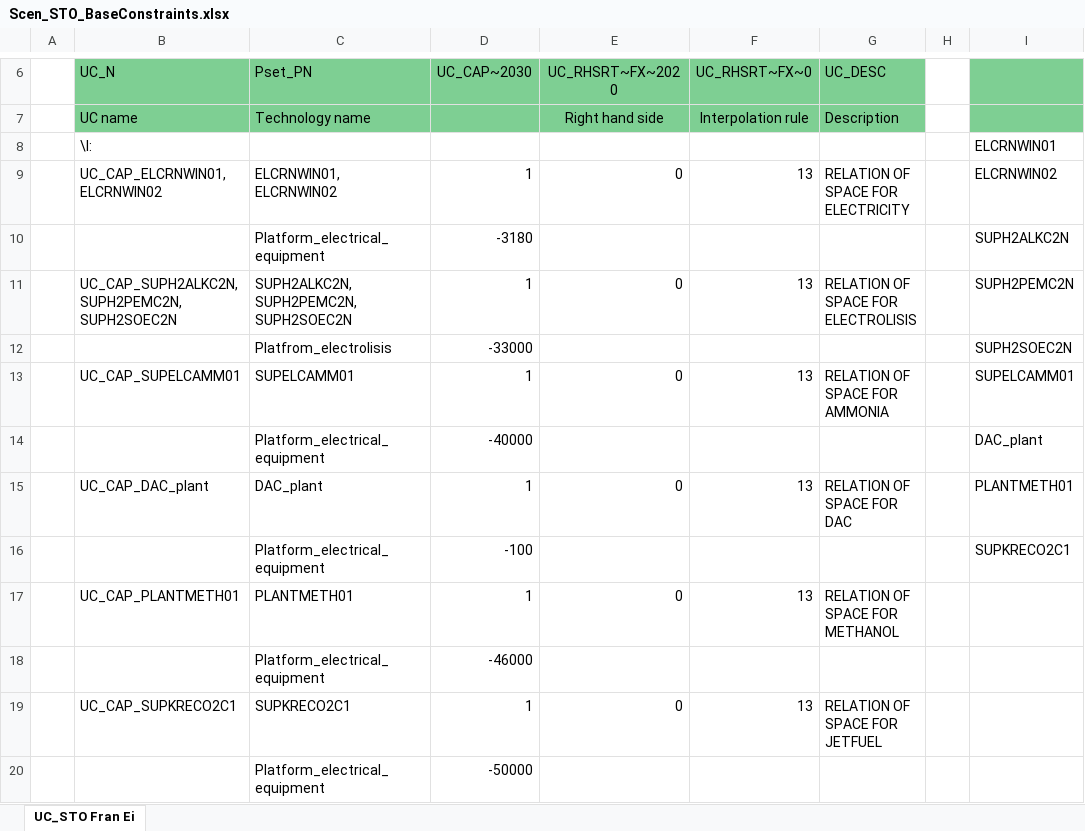
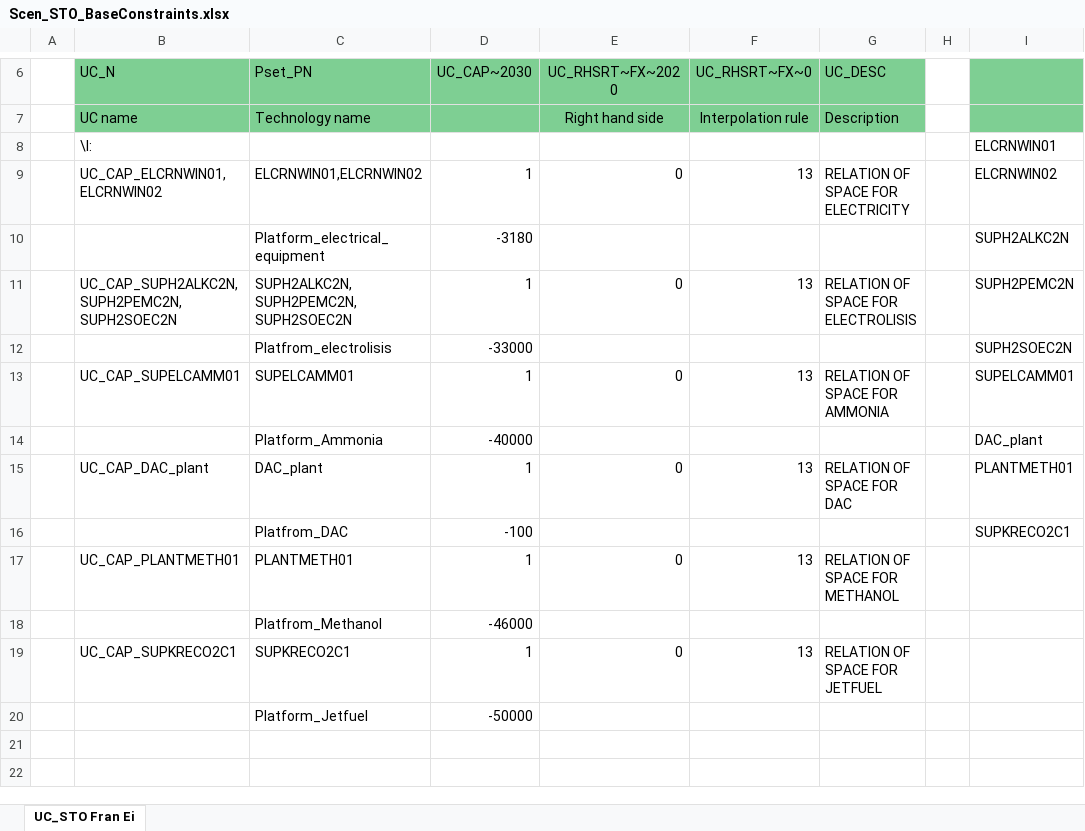
Before and after one commit to frangb99/Master-thesis-model-2, an Excel workbook: SuppXLS/Scen_STO_BaseConstraints.xlsx, sheet UC_STO Fran Ei, drawn as a sheet; only a part is shown, gaps mark what is left out; values as stored, in another font and other column widths than the file's, no borders; the diff names each change by its address in the sheet, - before the commit and + after, or states it on an @@ line.

```diff
--- a/SuppXLS/Scen_STO_BaseConstraints.xlsx (sheet UC_STO Fran Ei)
+++ b/SuppXLS/Scen_STO_BaseConstraints.xlsx (sheet UC_STO Fran Ei)
-B9 (UC_N): UC_CAP_ELCRNWIN01, ELCRNWIN02
+B9 (UC_N): UC_CAP_ELCRNWIN01,ELCRNWIN02
-C9 (Pset_PN): ELCRNWIN01, ELCRNWIN02
+C9 (Pset_PN): ELCRNWIN01,ELCRNWIN02
-C14 (Pset_PN): Platform_electrical_equipment
+C14 (Pset_PN): Platform_Ammonia
-C16 (Pset_PN): Platform_electrical_equipment
+C16 (Pset_PN): Platfrom_DAC
-C18 (Pset_PN): Platform_electrical_equipment
+C18 (Pset_PN): Platfrom_Methanol
-C20 (Pset_PN): Platform_electrical_equipment
+C20 (Pset_PN): Platform_Jetfuel
```
